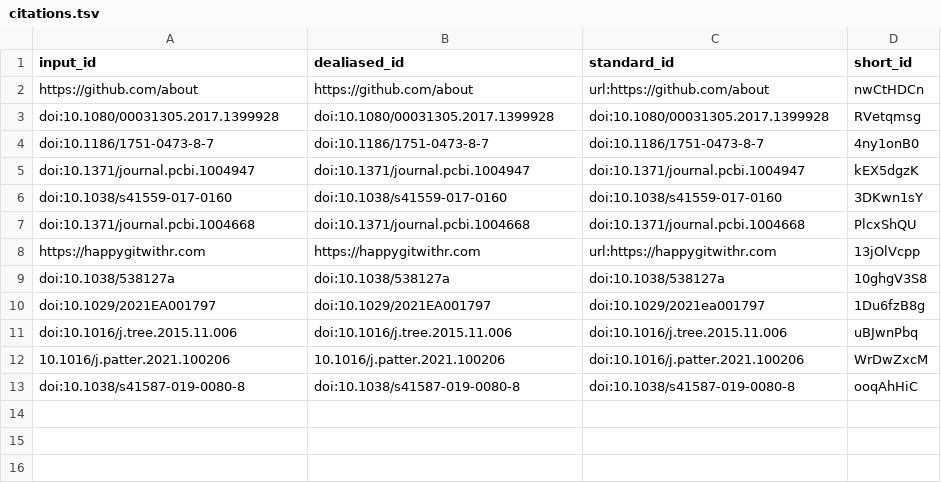
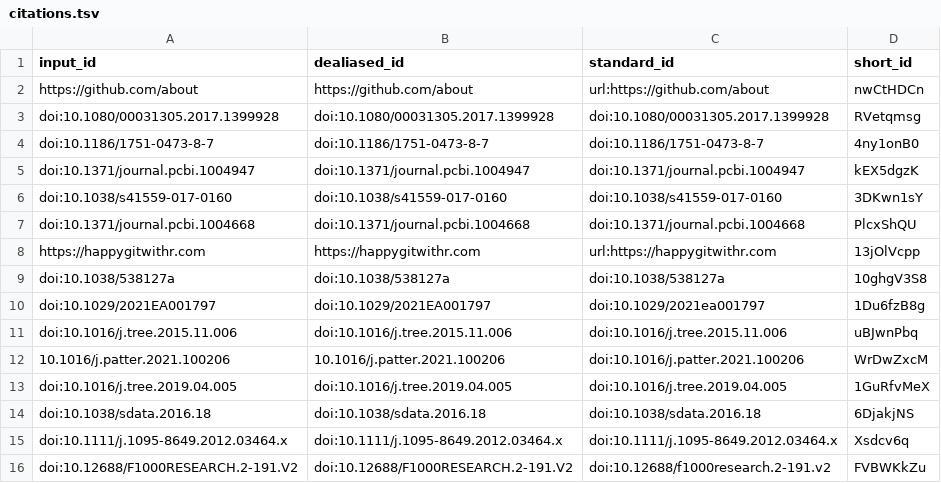
Before and after one commit to SORTEE-Github-Hackathon/manuscript, a TSV file: citations.tsv, drawn as a sheet.

```diff
--- a/citations.tsv
+++ b/citations.tsv
@@ -12,2 +12,5 @@ doi:10.1016/j.tree.2015.11.006	doi:10.1016/j.tree.2015.11.006	doi:10.1016/j.tree
 10.1016/j.patter.2021.100206	10.1016/j.patter.2021.100206	doi:10.1016/j.patter.2021.100206	WrDwZxcM
-doi:10.1038/s41587-019-0080-8	doi:10.1038/s41587-019-0080-8	doi:10.1038/s41587-019-0080-8	ooqAhHiC
+doi:10.1016/j.tree.2019.04.005	doi:10.1016/j.tree.2019.04.005	doi:10.1016/j.tree.2019.04.005	1GuRfvMeX
+doi:10.1038/sdata.2016.18	doi:10.1038/sdata.2016.18	doi:10.1038/sdata.2016.18	6DjakjNS
+doi:10.1111/j.1095-8649.2012.03464.x	doi:10.1111/j.1095-8649.2012.03464.x	doi:10.1111/j.1095-8649.2012.03464.x	Xsdcv6q
+doi:10.12688/F1000RESEARCH.2-191.V2	doi:10.12688/F1000RESEARCH.2-191.V2	doi:10.12688/f1000research.2-191.v2	FVBWKkZu
```
Also changed, not shown: 7 other files.
